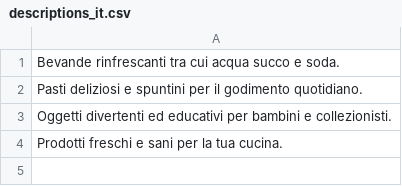
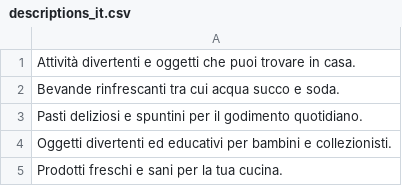
Before and after one commit to spyderbg/mx-admin-cloud, a CSV file: content/descriptions_it.csv, drawn as a sheet; the diff names each change by its address in the sheet, - before the commit and + after, or states it on an @@ line.

```diff
--- a/content/descriptions_it.csv
+++ b/content/descriptions_it.csv
+row 1: Attività divertenti e oggetti che puoi trovare in casa.
```
Also changed, not shown: content/descriptions_bg.csv, content/descriptions_es.csv, 7 other files.
